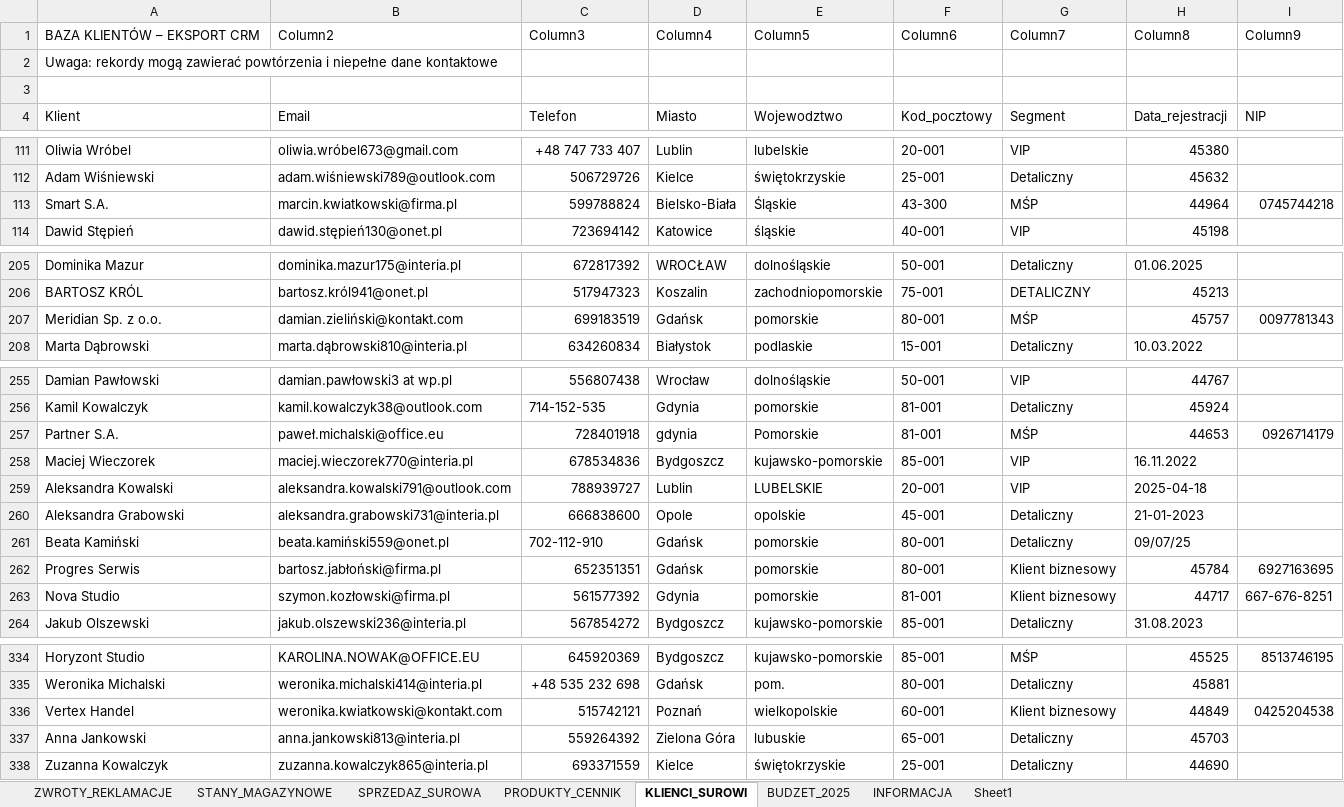
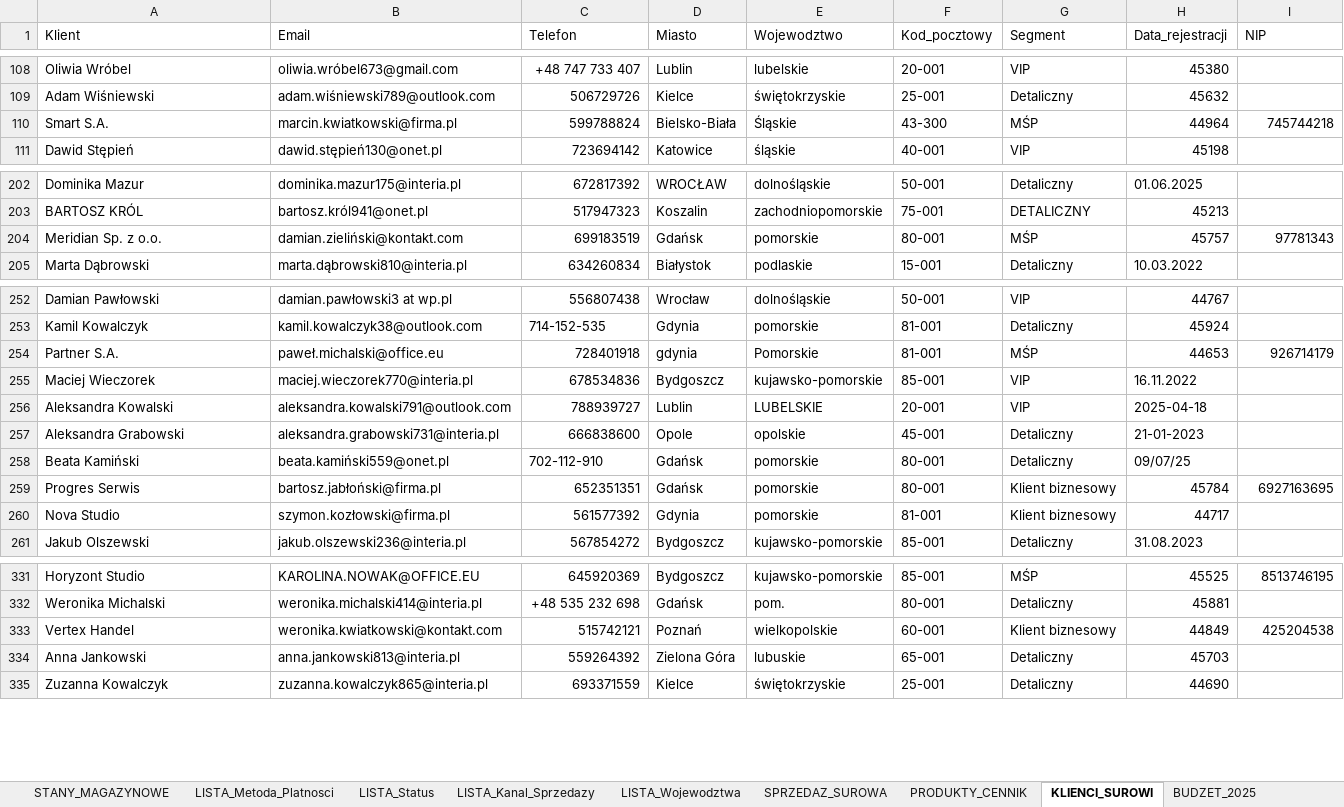
Before and after one commit to okowalczyk2727/Excel-Analysis-Dashboard, an Excel workbook: project/Analiza_Sprzedazy_Excel.xlsx, sheet KLIENCI_SUROWI, drawn as a sheet; only a part is shown, gaps mark what is left out; values as stored, in another font and other column widths than the file's, no cell formats; table styles not drawn; removed rows and columns are numbered as before the commit, all else as after; the diff covers the shown part only; the diff names each change by its address in the sheet, - before the commit and + after, or states it on an @@ line.

```diff
--- a/project/Analiza_Sprzedazy_Excel.xlsx (sheet KLIENCI_SUROWI)
+++ b/project/Analiza_Sprzedazy_Excel.xlsx (sheet KLIENCI_SUROWI)
+sheet tab: LISTA_Metoda_Platnosci
+sheet tab: LISTA_Status
+sheet tab: LISTA_Kanal_Sprzedazy
+sheet tab: LISTA_Wojewodztwa
-row 1: BAZA KLIENTÓW – EKSPORT CRM | Column2 | Column3 | Column4 | Column5 | Column6 | Column7 | Column8 | Column9
-row 2: Uwaga: rekordy mogą zawierać powtórzenia i niepełne dane kontaktowe
-row 3: (empty)
-I110 (NIP): 0745744218
+I110 (NIP): 745744218
-I204 (NIP): 0097781343
+I204 (NIP): 97781343
-I254 (NIP): 0926714179
+I254 (NIP): 926714179
-I260 (NIP): 667-676-8251
+I260 (NIP): (empty)
-I333 (NIP): 0425204538
+I333 (NIP): 425204538
```
Also changed, not shown: 2 edited cells elsewhere in this sheet, sheet PRODUKTY_CENNIK, sheet Brudnopis, other sheet tabs, cell formats.
